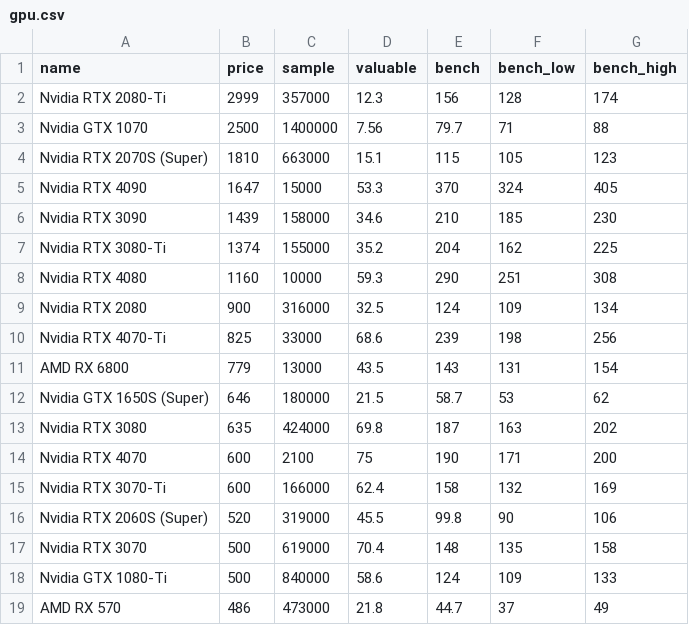
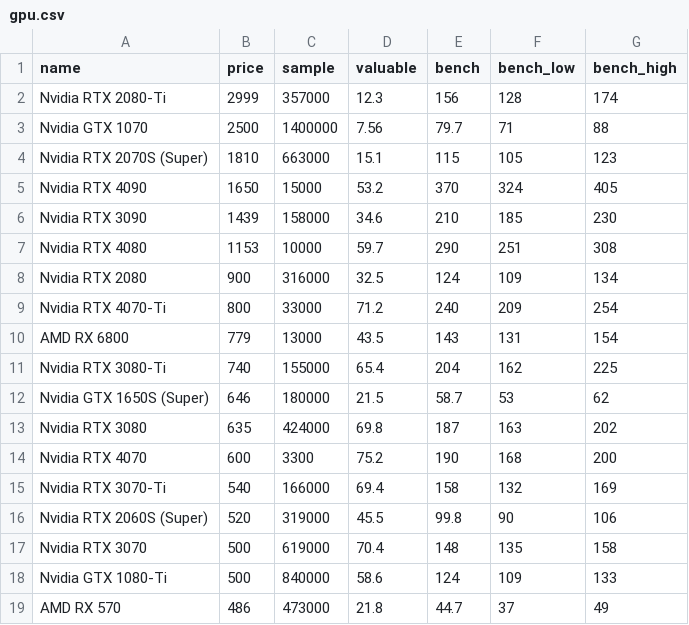
Before and after one commit to ShaokangJiang/CSE-203B-crapping, a CSV file: data/gpu.csv, drawn as a sheet; only a part is shown; the diff covers the shown part only.

```diff
--- a/data/gpu.csv
+++ b/data/gpu.csv
@@ -4,13 +4,13 @@ Nvidia GTX 1070,2500,1400000,7.56,79.7,71,88
 Nvidia RTX 2070S (Super),1810,663000,15.1,115,105,123
-Nvidia RTX 4090,1647,15000,53.3,370,324,405
+Nvidia RTX 4090,1650,15000,53.2,370,324,405
 Nvidia RTX 3090,1439,158000,34.6,210,185,230
-Nvidia RTX 3080-Ti,1374,155000,35.2,204,162,225
-Nvidia RTX 4080,1160,10000,59.3,290,251,308
+Nvidia RTX 4080,1153,10000,59.7,290,251,308
 Nvidia RTX 2080,900,316000,32.5,124,109,134
-Nvidia RTX 4070-Ti,825,33000,68.6,239,198,256
+Nvidia RTX 4070-Ti,800,33000,71.2,240,209,254
 AMD RX 6800,779,13000,43.5,143,131,154
+Nvidia RTX 3080-Ti,740,155000,65.4,204,162,225
 Nvidia GTX 1650S (Super),646,180000,21.5,58.7,53,62
 Nvidia RTX 3080,635,424000,69.8,187,163,202
-Nvidia RTX 4070,600,2100,75,190,171,200
-Nvidia RTX 3070-Ti,600,166000,62.4,158,132,169
+Nvidia RTX 4070,600,3300,75.2,190,168,200
+Nvidia RTX 3070-Ti,540,166000,69.4,158,132,169
 Nvidia RTX 2060S (Super),520,319000,45.5,99.8,90,106
```
Also changed, not shown: 19 edited cells elsewhere in this file, data/cpu.csv, data/hdd.csv, 2 other files.
